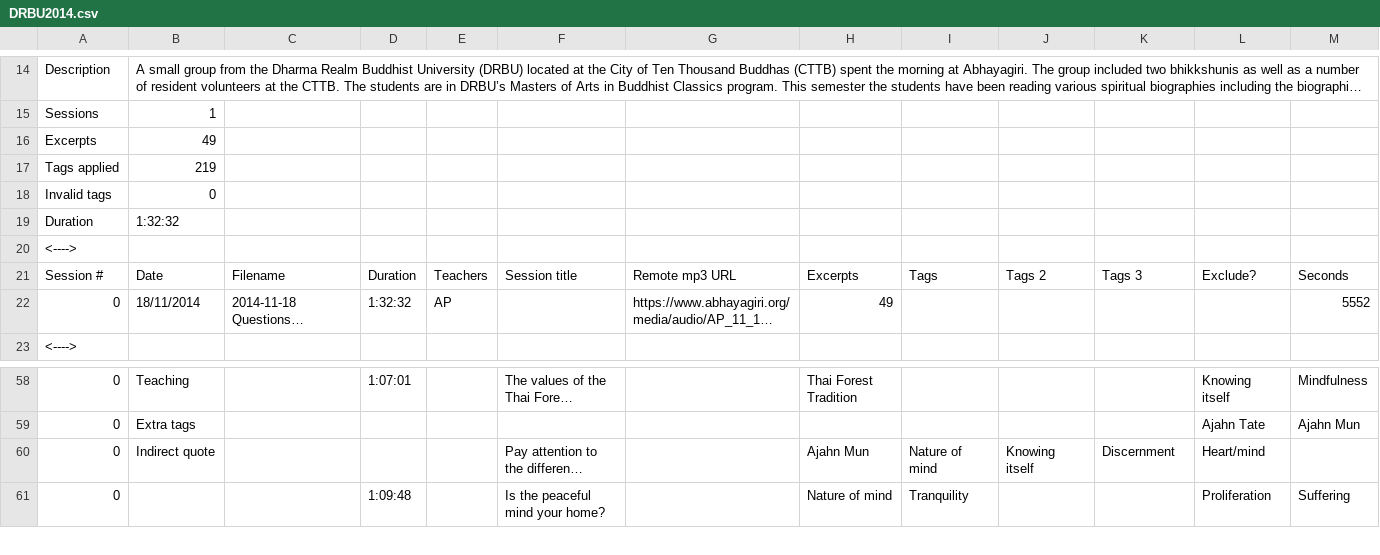
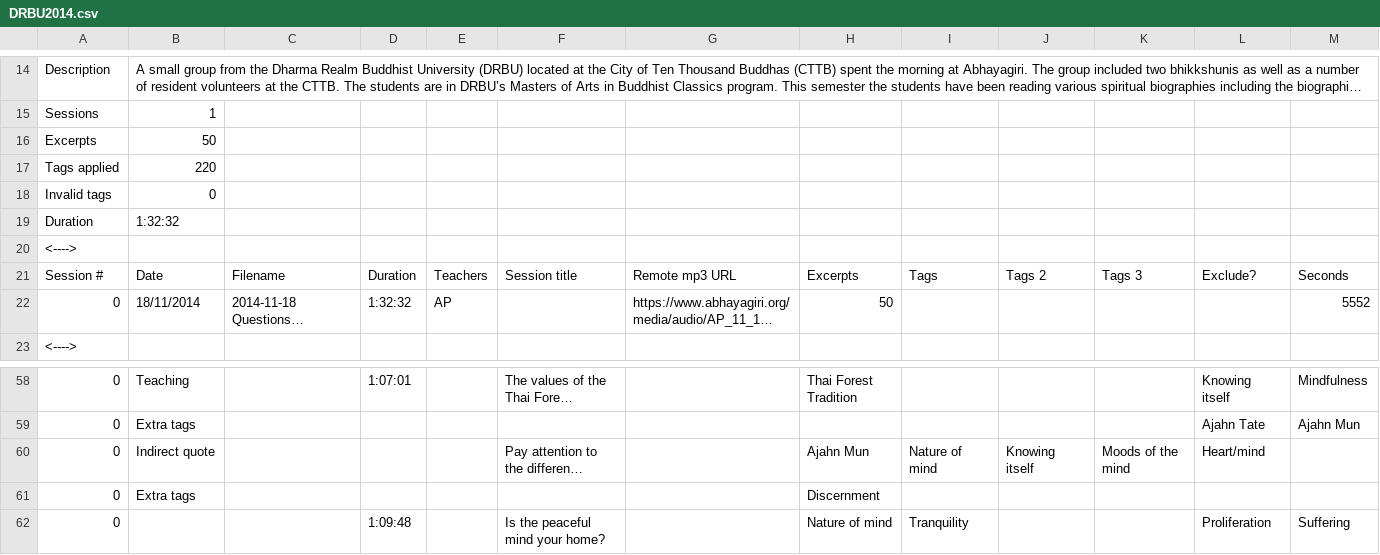
Before and after one commit to Kaccana-Bhikkhu/kaccana-bhikkhu.github.io, a CSV file: csv/DRBU2014.csv, drawn as a sheet; only a part is shown, gaps mark what is left out; long unchanged cells end in …; rows hold the shown columns only; the diff names each change by its address in the sheet, - before the commit and + after, or states it on an @@ line.

```diff
--- a/csv/DRBU2014.csv
+++ b/csv/DRBU2014.csv
-B16: 49
+B16: 50
-B17: 219
+B17: 220
-H22: 49
+H22: 50
-K60: Discernment
+K60: Moods of the mind
+row 61: 0 | Extra tags |  |  |  |  |  | Discernment
```
Also changed, not shown: csv/Summary.csv, csv/TG2014.csv, 55 other files.
